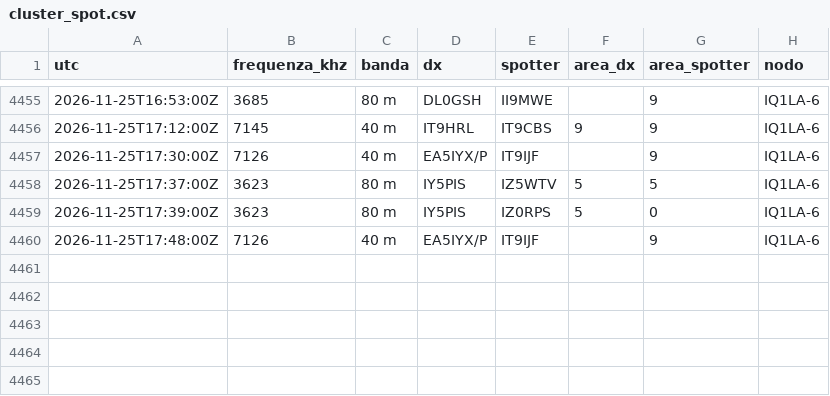
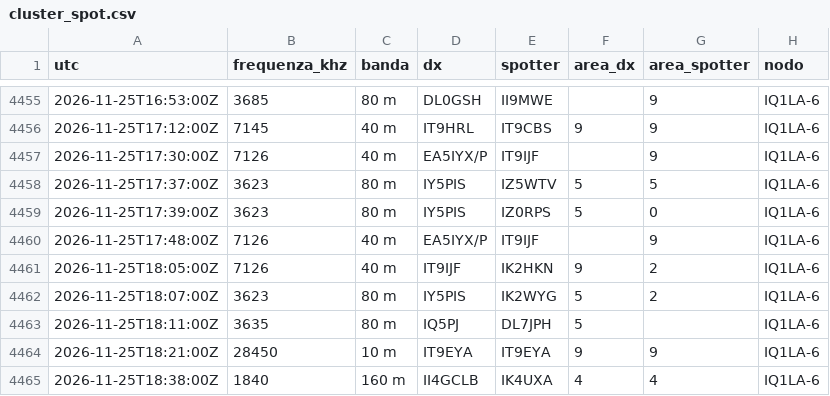
Before and after one commit to altolazio/propagazione_HF, a CSV file: 2026-11/cluster_spot.csv, drawn as a sheet; only a part is shown, gaps mark what is left out; the diff names each change by its address in the sheet, - before the commit and + after, or states it on an @@ line.

```diff
--- a/2026-11/cluster_spot.csv
+++ b/2026-11/cluster_spot.csv
+row 4461: 2026-11-25T18:05:00Z | 7126 | 40 m | IT9IJF | IK2HKN | 9 | 2 | IQ1LA-6
+row 4462: 2026-11-25T18:07:00Z | 3623 | 80 m | IY5PIS | IK2WYG | 5 | 2 | IQ1LA-6
+row 4463: 2026-11-25T18:11:00Z | 3635 | 80 m | IQ5PJ | DL7JPH | 5 |  | IQ1LA-6
+row 4464: 2026-11-25T18:21:00Z | 28450 | 10 m | IT9EYA | IT9EYA | 9 | 9 | IQ1LA-6
+row 4465: 2026-11-25T18:38:00Z | 1840 | 160 m | II4GCLB | IK4UXA | 4 | 4 | IQ1LA-6
```
Also changed, not shown: 2026-11/bande.csv, 2026-11/meteo_spazio.csv, 5 other files.
